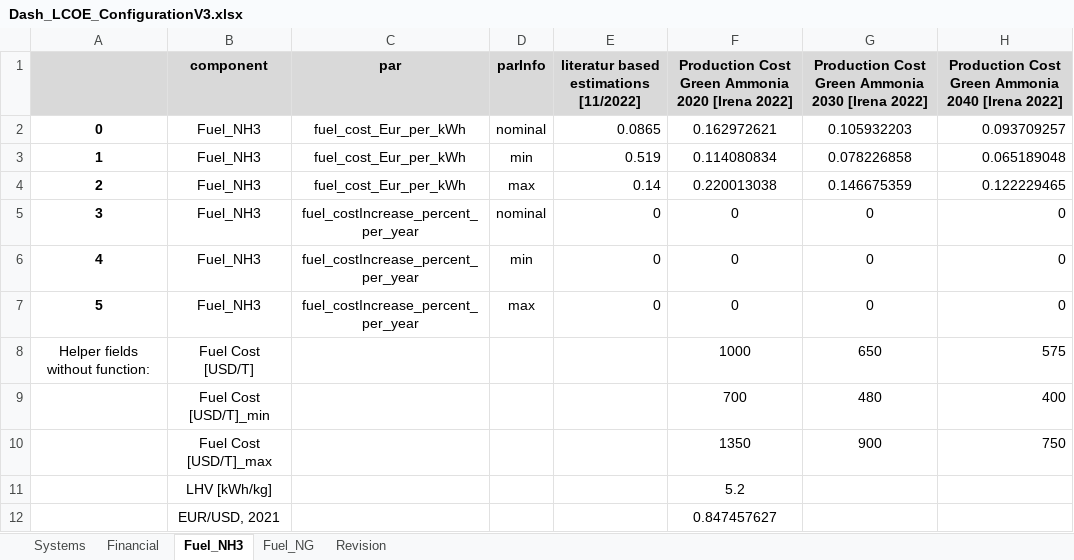
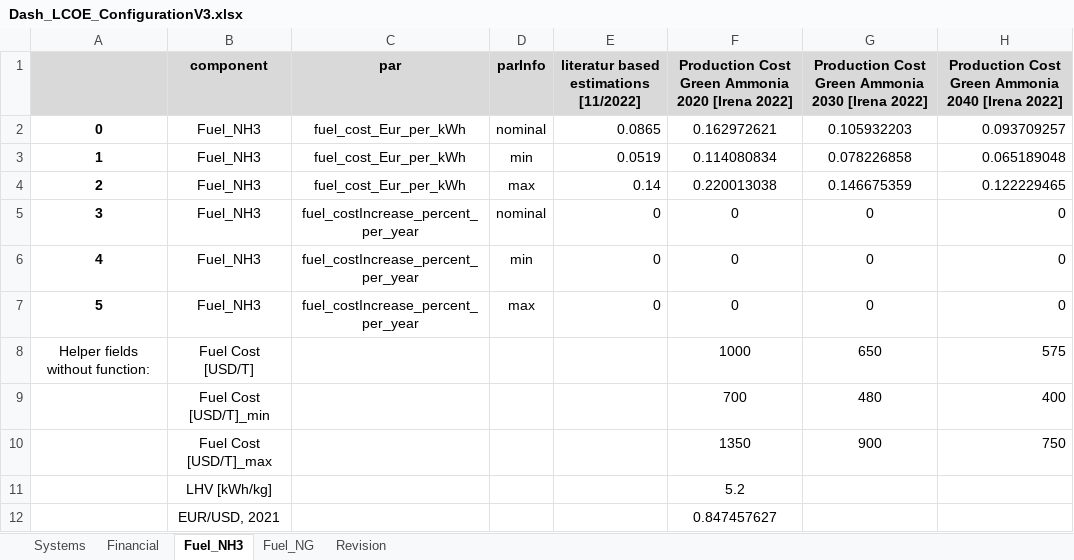
Before and after one commit to ZBT-Tools/LCOEcalc, an Excel workbook: input/Dash_LCOE_ConfigurationV3.xlsx, sheet Fuel_NH3, drawn as a sheet; values as stored, in another font and other column widths than the file's, no borders; the diff names each change by its address in the sheet, - before the commit and + after, or states it on an @@ line.

```diff
--- a/input/Dash_LCOE_ConfigurationV3.xlsx (sheet Fuel_NH3)
+++ b/input/Dash_LCOE_ConfigurationV3.xlsx (sheet Fuel_NH3)
-E3: 0.519
+E3: 0.0519
```
Also changed, not shown: 1 other file.
